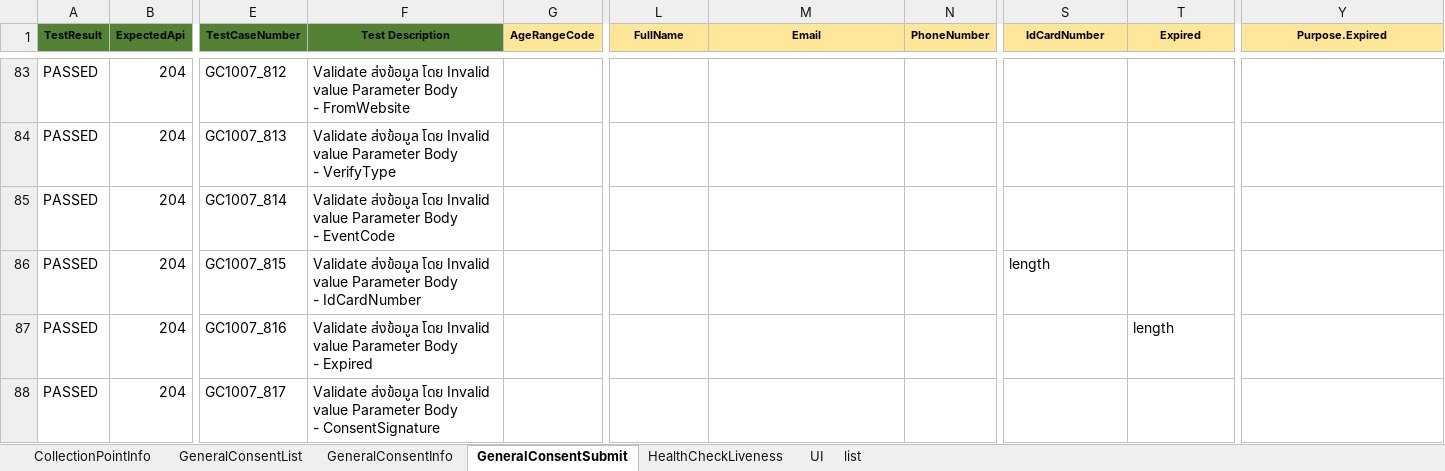
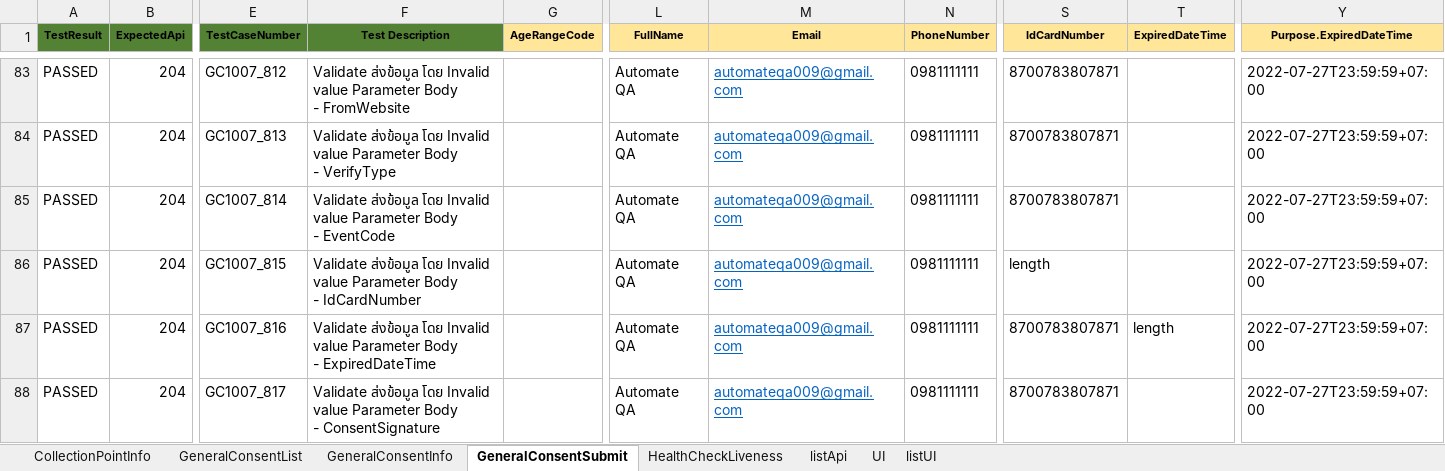
Before and after one commit to niran33168/PDPA, an Excel workbook: TestResource/DataTest/Excel_Script/PDPA_Script.xlsx, sheet GeneralConsentSubmit, drawn as a sheet; only a part is shown, gaps mark what is left out; values as stored, in another font and other column widths than the file's, no borders; ↵ is a line break in a cell; the diff covers the shown part only; the diff names each change by its address in the sheet, - before the commit and + after, or states it on an @@ line.

```diff
--- a/TestResource/DataTest/Excel_Script/PDPA_Script.xlsx (sheet GeneralConsentSubmit)
+++ b/TestResource/DataTest/Excel_Script/PDPA_Script.xlsx (sheet GeneralConsentSubmit)
-sheet tab: list
+sheet tab: listUI
+sheet tab: listApi
-T1: Expired
+T1: ExpiredDateTime
-Y1: Purpose.Expired
+Y1: Purpose.ExpiredDateTime
-L83:L88 (FullName): (empty)
+L83:L88 (FullName): Automate QA
-M83:M88 (Email): (empty)
+M83:M88 (Email): automateqa009@gmail.com
-N83:N88 (PhoneNumber): (empty)
+N83:N88 (PhoneNumber): 0981111111
-S83:S85 (IdCardNumber): (empty)
+S83:S85 (IdCardNumber): 8700783807871
-Y83:Y88 (Purpose.ExpiredDateTime): (empty)
+Y83:Y88 (Purpose.ExpiredDateTime): 2022-07-27T23:59:59+07:00
-F87 (Test Description): …Body ↵ - Expired
+F87 (Test Description): …Body ↵ - ExpiredDateTime
-S87:S88 (IdCardNumber): (empty)
+S87:S88 (IdCardNumber): 8700783807871
```
Also changed, not shown: 371 edited cells and cell formats elsewhere in this sheet, sheet CollectionPointInfo, sheet listUI, 4 other files.
